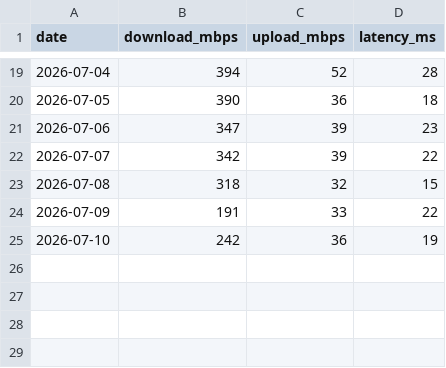
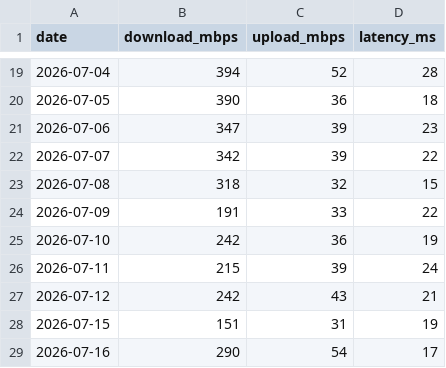
Before and after one commit to jackalgitdev/skynet-telemetry, a CSV file: data/speed-tests.csv, drawn as a sheet; only a part is shown, gaps mark what is left out.

Commit message:
Update speed-tests.csv
Updated missing telemetry results

```diff
--- a/data/speed-tests.csv
+++ b/data/speed-tests.csv
@@ -25 +25,5 @@ date,download_mbps,upload_mbps,latency_ms
 2026-07-10,242,36,19
+2026-07-11,215,39,24
+2026-07-12,242,43,21
+2026-07-15,151,31,19
+2026-07-16,290,54,17
```
